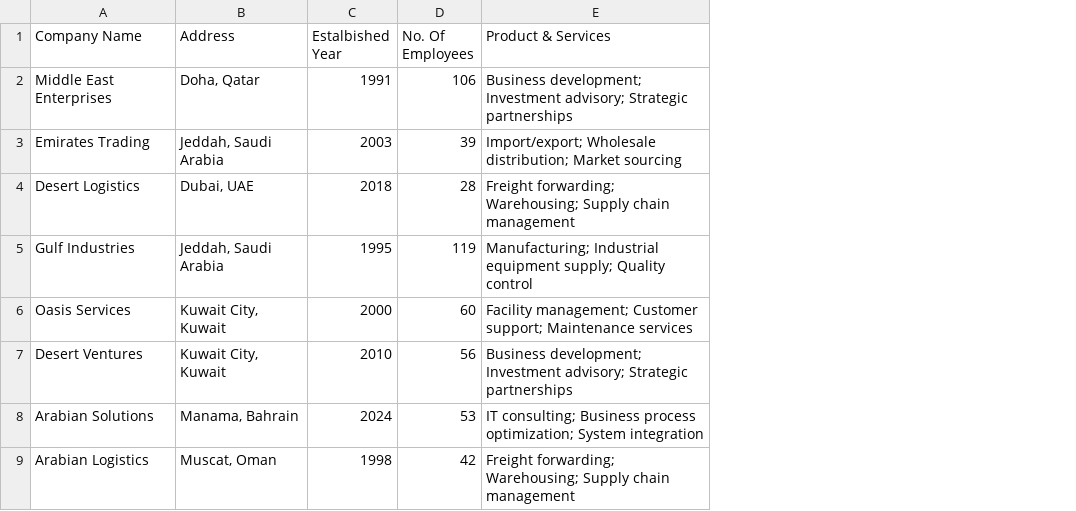
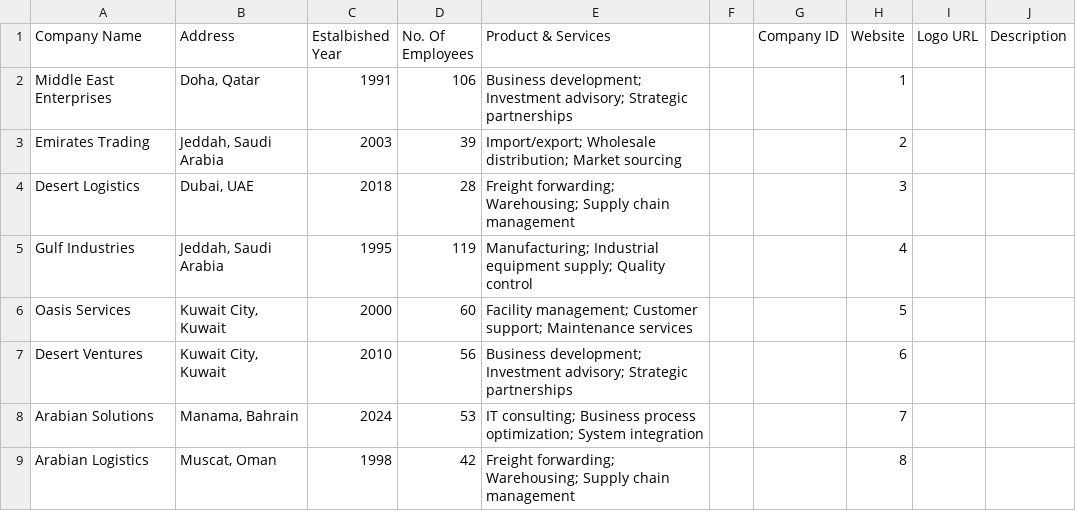
Before and after one commit to nkh1l-png/wordpress-theme, a CSV file: for company listing page.csv, drawn as a sheet; only a part is shown; the diff names each change by its address in the sheet, - before the commit and + after, or states it on an @@ line.

```diff
--- a/for company listing page.csv
+++ b/for company listing page.csv
+column F, empty
+column G (Company ID), empty
+column H (Website), rows 2-9: 1 | 2 | 3 | 4 | 5 | 6 | 7 | 8
+column I (Logo URL), empty
+column J (Description), empty
```
Also changed, not shown: data for walkin page.csv, for company single page.csv, 7 other files.
